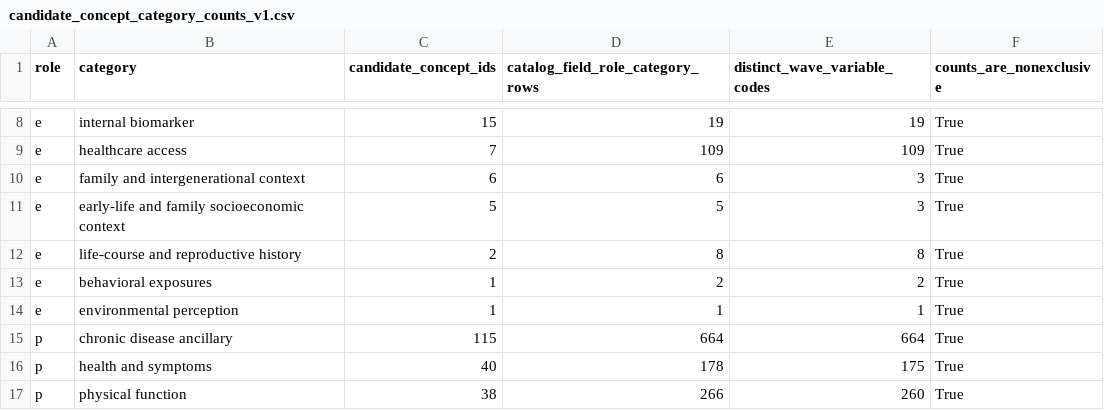
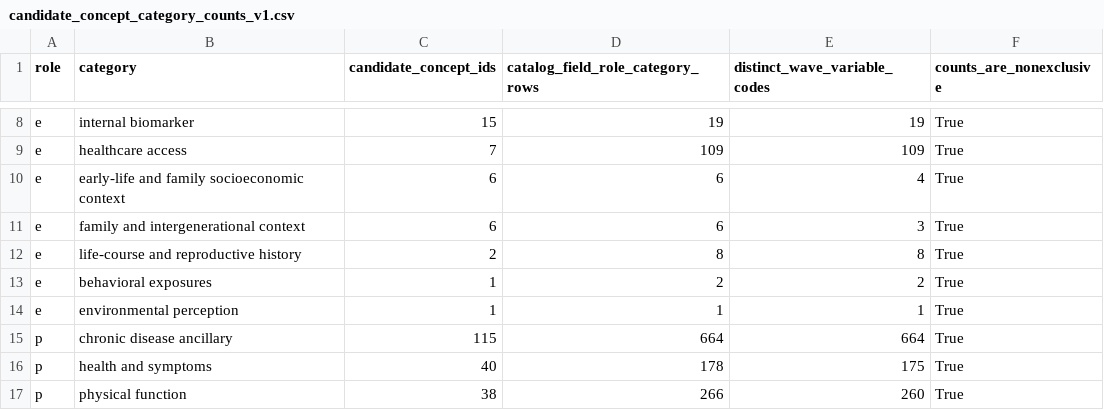
Before and after one commit to calebchu40-gif/charls-exwas-atlas, a CSV file: audit/candidate_concept_category_counts_v1.csv, drawn as a sheet; only a part is shown, gaps mark what is left out; removed rows and columns are numbered as before the commit, all else as after; the diff names each change by its address in the sheet, - before the commit and + after, or states it on an @@ line.

```diff
--- a/audit/candidate_concept_category_counts_v1.csv
+++ b/audit/candidate_concept_category_counts_v1.csv
+row 10: e | early-life and family socioeconomic context | 6 | 6 | 4 | True
-row 11: e | early-life and family socioeconomic context | 5 | 5 | 3 | True
```
Also changed, not shown: audit/charls_atlas_candidate_domain_counts_v0.csv, audit/charls_ep_catalog_value_label_coverage_v1.csv, 34 other files.
